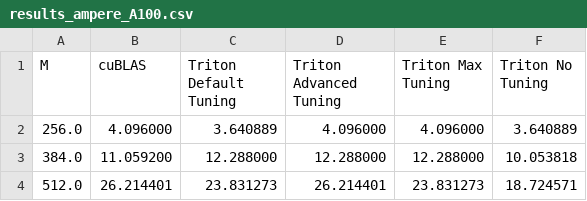
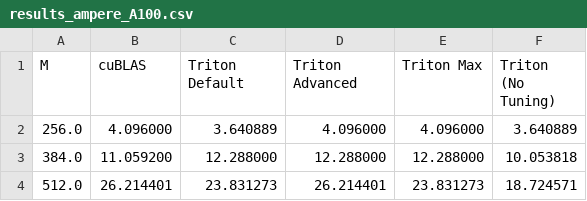
Before and after one commit to felix-ro/EvalTritonTVM, a CSV file: Results/Triton/matmul/A100/results_ampere_A100.csv, drawn as a sheet; only a part is shown.

```diff
--- a/Results/Triton/matmul/A100/results_ampere_A100.csv
+++ b/Results/Triton/matmul/A100/results_ampere_A100.csv
@@ -1,2 +1,2 @@
-M,cuBLAS,Triton Default Tuning,Triton Advanced Tuning,Triton Max Tuning,Triton No Tuning
+M,cuBLAS,Triton Default,Triton Advanced,Triton Max,Triton (No Tuning)
 256.0,4.096000,3.640889,4.096000,4.096000,3.640889
```
Also changed, not shown: 6 other files.
